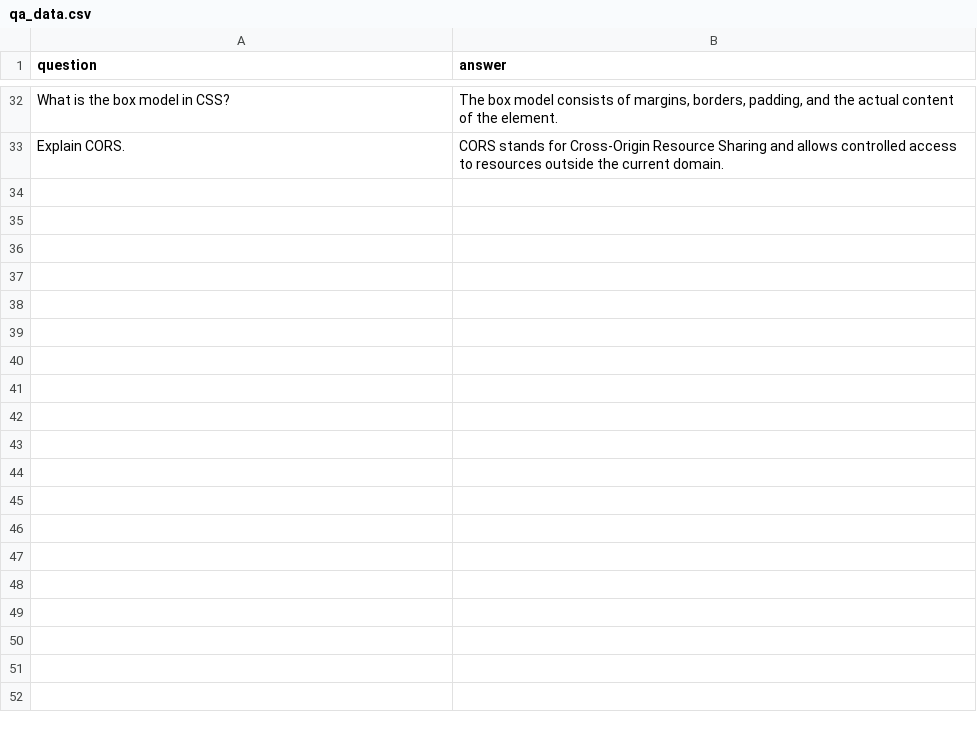
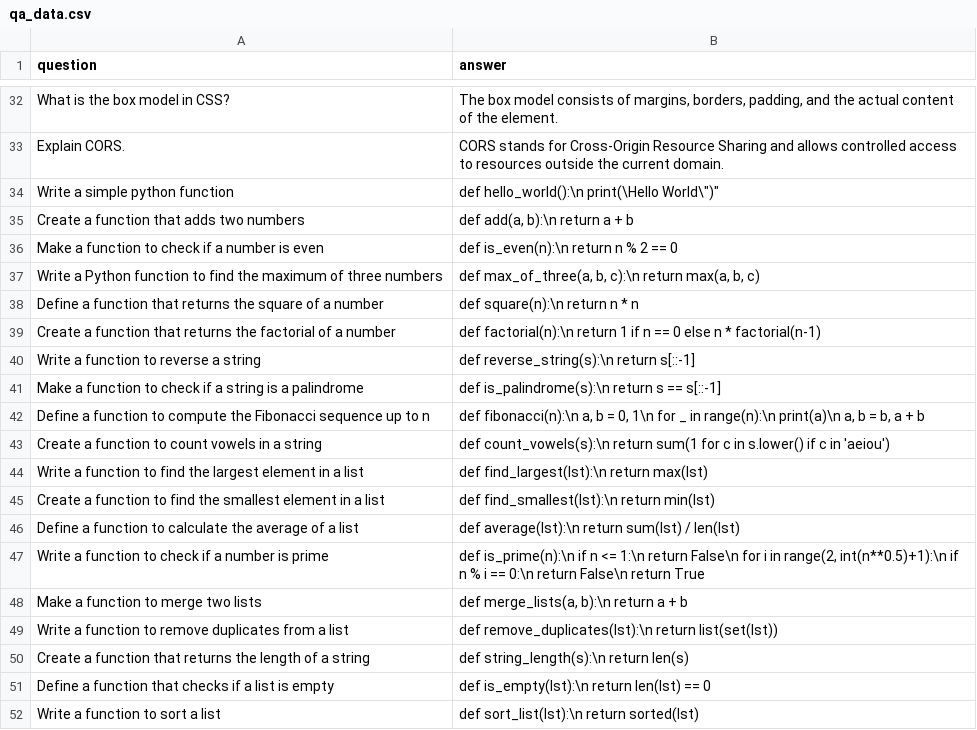
Before and after one commit to Kushal1302/prepinterview-chatbot, a CSV file: api/trained-data/qa_data.csv, drawn as a sheet; only a part is shown, gaps mark what is left out; the diff covers the shown part only; the diff names each change by its address in the sheet, - before the commit and + after, or states it on an @@ line.

```diff
--- a/api/trained-data/qa_data.csv
+++ b/api/trained-data/qa_data.csv
+row 34: Write a simple python function | def hello_world():\n print(\Hello World\")"
+row 35: Create a function that adds two numbers | def add(a, b):\n return a + b
+row 36: Make a function to check if a number is even | def is_even(n):\n return n % 2 == 0
+row 37: Write a Python function to find the maximum of three numbers | def max_of_three(a, b, c):\n return max(a, b, c)
+row 38: Define a function that returns the square of a number | def square(n):\n return n * n
+row 39: Create a function that returns the factorial of a number | def factorial(n):\n return 1 if n == 0 else n * factorial(n-1)
+row 40: Write a function to reverse a string | def reverse_string(s):\n return s[::-1]
+row 41: Make a function to check if a string is a palindrome | def is_palindrome(s):\n return s == s[::-1]
+row 42: Define a function to compute the Fibonacci sequence up to n | def fibonacci(n):\n a, b = 0, 1\n for _ in range(n):\n print(a)\n a, b = b, a + b
+row 43: Create a function to count vowels in a string | def count_vowels(s):\n return sum(1 for c in s.lower() if c in 'aeiou')
+row 44: Write a function to find the largest element in a list | def find_largest(lst):\n return max(lst)
+row 45: Create a function to find the smallest element in a list | def find_smallest(lst):\n return min(lst)
+row 46: Define a function to calculate the average of a list | def average(lst):\n return sum(lst) / len(lst)
+row 47: Write a function to check if a number is prime | def is_prime(n):\n if n <= 1:\n return False\n for i in range(2, int(n**0.5)+1):\n if n % i == 0:\n return False\n return True
+row 48: Make a function to merge two lists | def merge_lists(a, b):\n return a + b
+row 49: Write a function to remove duplicates from a list | def remove_duplicates(lst):\n return list(set(lst))
+row 50: Create a function that returns the length of a string | def string_length(s):\n return len(s)
+row 51: Define a function that checks if a list is empty | def is_empty(lst):\n return len(lst) == 0
+row 52: Write a function to sort a list | def sort_list(lst):\n return sorted(lst)
```
Also changed, not shown: 30 added rows elsewhere in this file, 5 other files.
